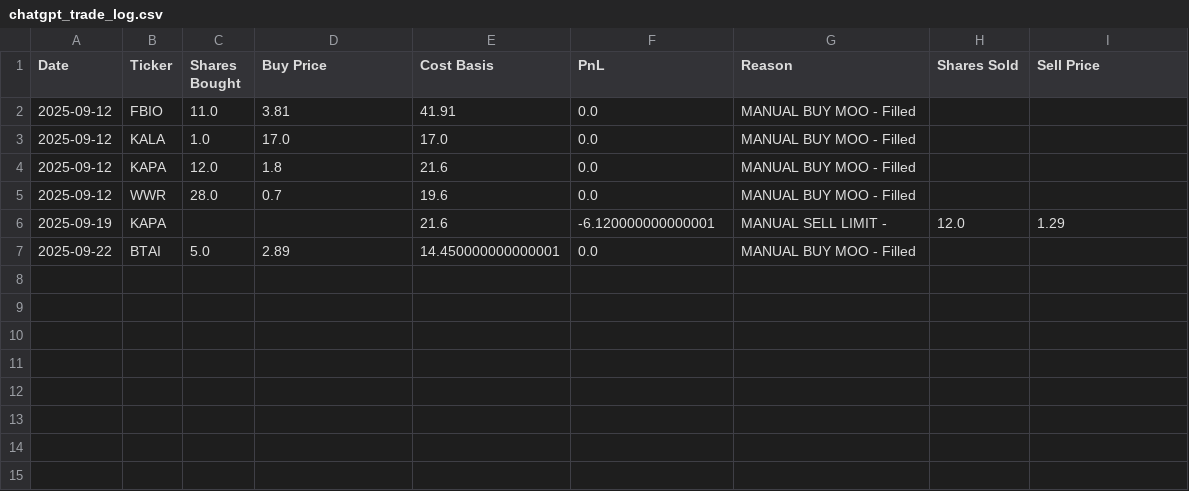
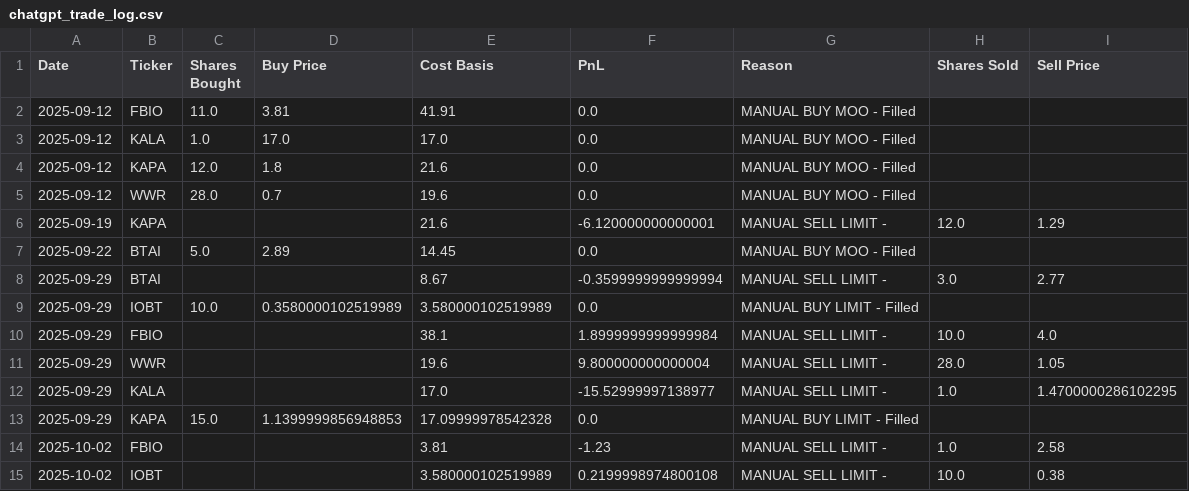
Before and after one commit to mintyPT/ChatGPT-Micro-Cap-Experiment, a CSV file: data/chatgpt_trade_log.csv, drawn as a sheet.

```diff
--- a/data/chatgpt_trade_log.csv
+++ b/data/chatgpt_trade_log.csv
@@ -6,2 +6,10 @@ Date,Ticker,Shares Bought,Buy Price,Cost Basis,PnL,Reason,Shares Sold,Sell Price
 2025-09-19,KAPA,,,21.6,-6.120000000000001,MANUAL SELL LIMIT - ,12.0,1.29
-2025-09-22,BTAI,5.0,2.89,14.450000000000001,0.0,MANUAL BUY MOO - Filled,,
+2025-09-22,BTAI,5.0,2.89,14.45,0.0,MANUAL BUY MOO - Filled,,
+2025-09-29,BTAI,,,8.67,-0.3599999999999994,MANUAL SELL LIMIT - ,3.0,2.77
+2025-09-29,IOBT,10.0,0.3580000102519989,3.580000102519989,0.0,MANUAL BUY LIMIT - Filled,,
+2025-09-29,FBIO,,,38.1,1.8999999999999984,MANUAL SELL LIMIT - ,10.0,4.0
+2025-09-29,WWR,,,19.6,9.800000000000004,MANUAL SELL LIMIT - ,28.0,1.05
+2025-09-29,KALA,,,17.0,-15.52999997138977,MANUAL SELL LIMIT - ,1.0,1.4700000286102295
+2025-09-29,KAPA,15.0,1.1399999856948853,17.09999978542328,0.0,MANUAL BUY LIMIT - Filled,,
+2025-10-02,FBIO,,,3.81,-1.23,MANUAL SELL LIMIT - ,1.0,2.58
+2025-10-02,IOBT,,,3.580000102519989,0.2199998974800108,MANUAL SELL LIMIT - ,10.0,0.38
```
Also changed, not shown: data/chatgpt_portfolio_update.csv.
